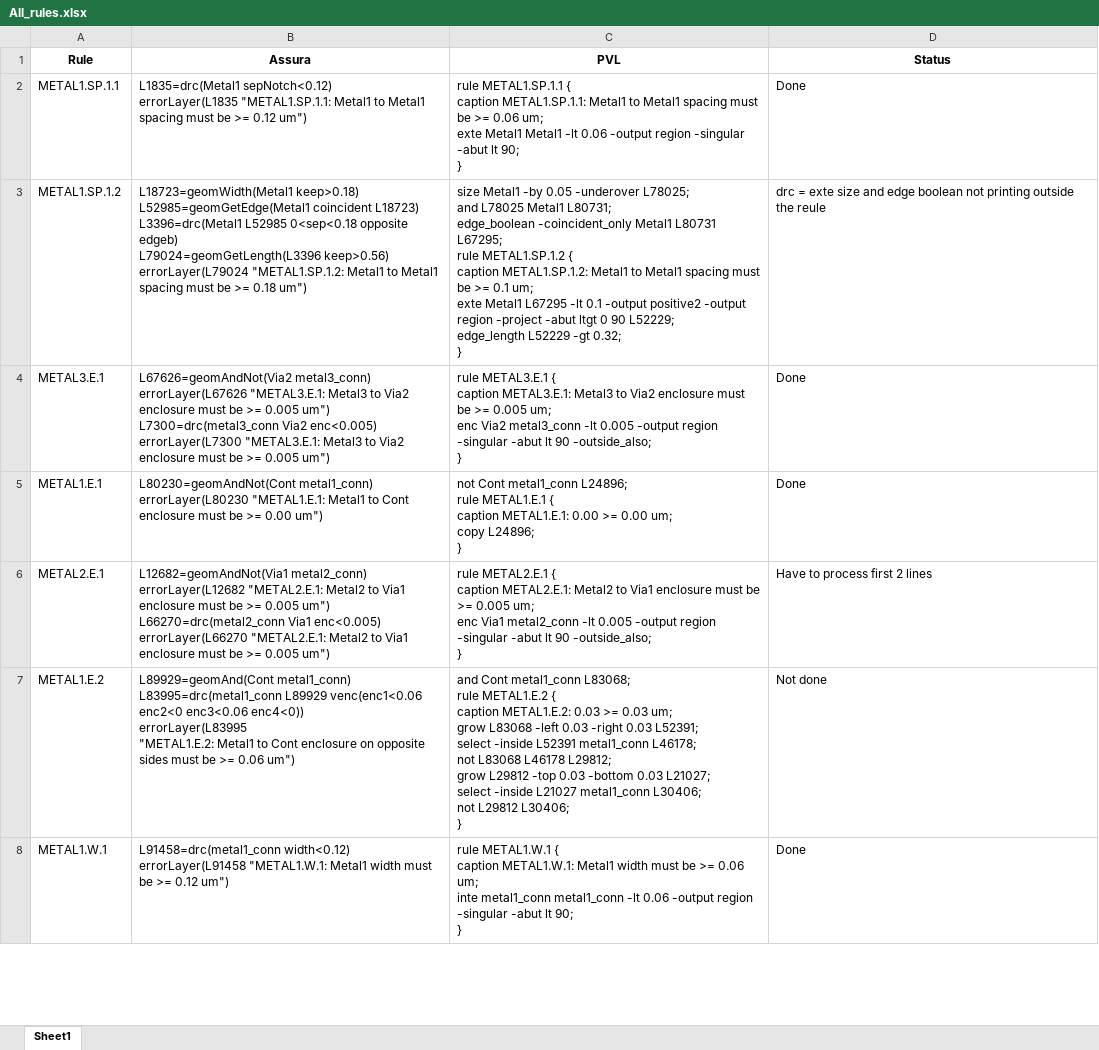
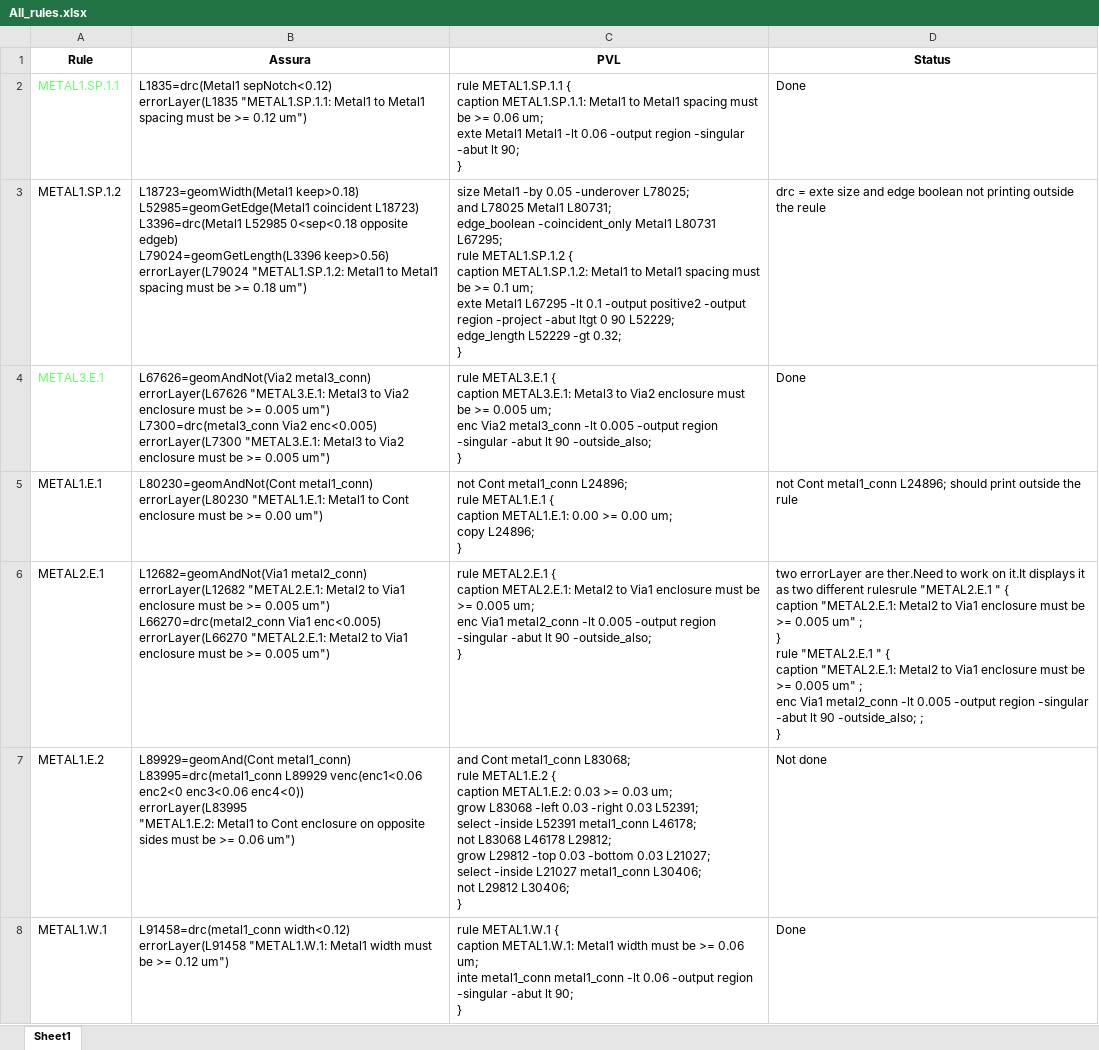
Before and after one commit to logeshwari-saminathan/Assura_to_PVS, an Excel workbook: All_rules.xlsx, sheet Sheet1, drawn as a sheet; only a part is shown; values as stored, in another font and other column widths than the file's, no borders; ↵ is a line break in a cell; the diff names each change by its address in the sheet, - before the commit and + after, or states it on an @@ line.

Commit message:
yacc errors resolved

```diff
--- a/All_rules.xlsx (sheet Sheet1)
+++ b/All_rules.xlsx (sheet Sheet1)
-A2 text colour: black
+A2 text colour: #66FF66
-A4 text colour: black
+A4 text colour: #66FF66
-D5 (Status): Done
+D5 (Status): not Cont metal1_conn L24896; should print outside the rule
-D6 (Status): Have to process first 2 lines
+D6 (Status): two errorLayer are ther.Need to work on it.It displays it as two different rulesrule "METAL2.E.1 " { ↵ caption "METAL2.E.1: Metal2 to Via1 enclosure must be >= 0.005 um" ; ↵ } ↵ rule "METAL2.E.1 " { ↵ caption "METAL2.E.1: Metal2 to Via1 enclosure must be >= 0.005 um" ; ↵ enc Via1 metal2_conn -lt 0.005 -output region -singular -abut lt 90 -outside_also; ; ↵ }
```
Also changed, not shown: 3 other files.
